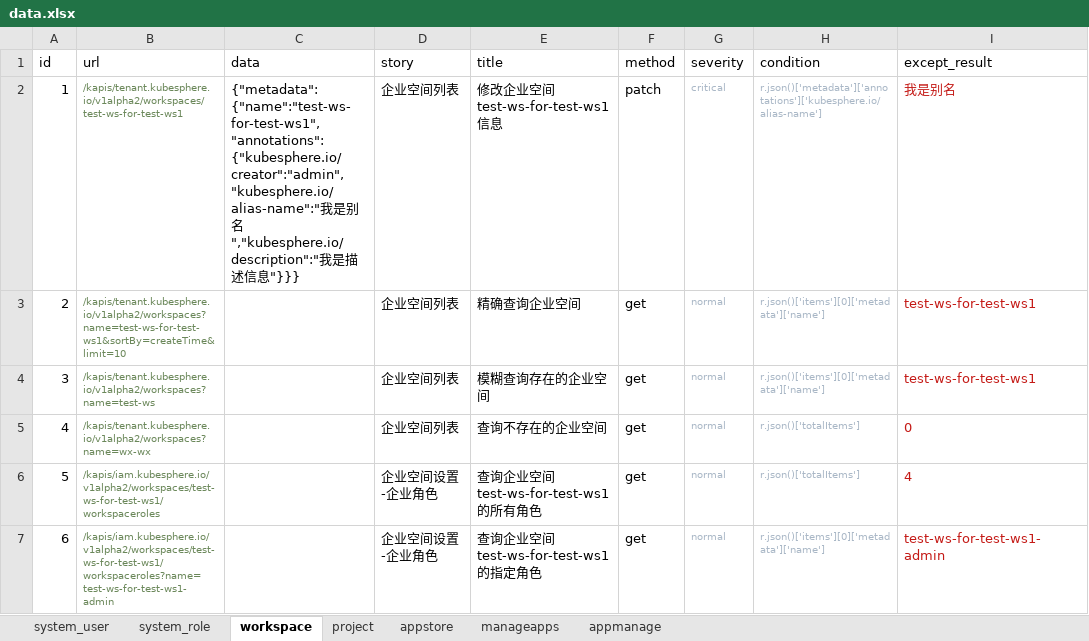
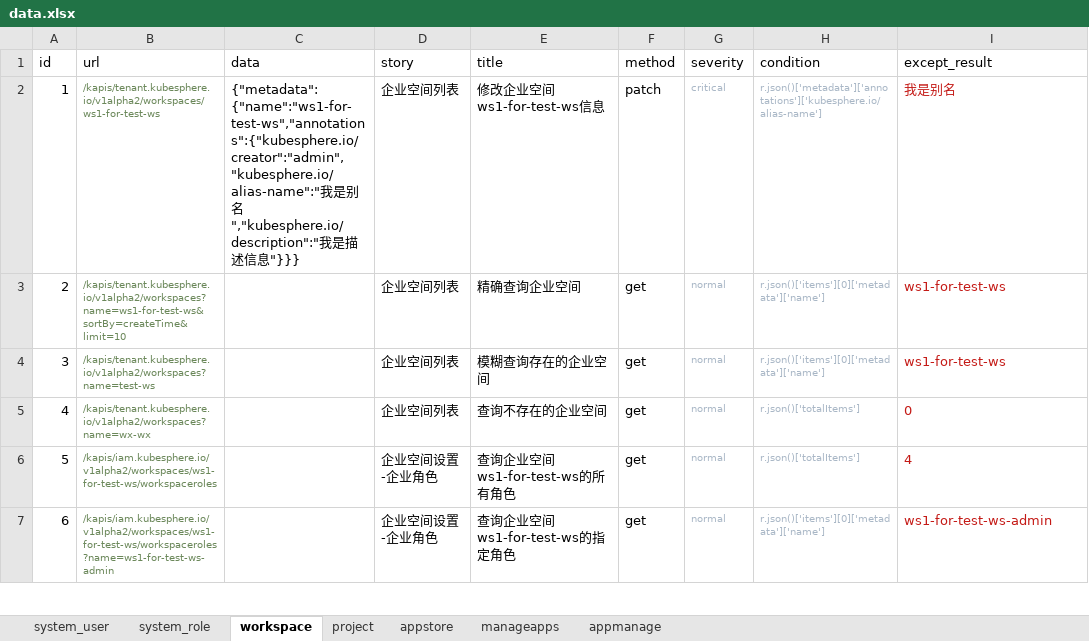
Before and after one commit to kubesphere-sigs/Api-AutoTest, an Excel workbook: data/data.xlsx, sheet workspace, drawn as a sheet; only a part is shown; values as stored, in another font and other column widths than the file's, no borders; the diff covers the shown part only; the diff names each change by its address in the sheet, - before the commit and + after, or states it on an @@ line.

```diff
--- a/data/data.xlsx (sheet workspace)
+++ b/data/data.xlsx (sheet workspace)
-B2 (url): /kapis/tenant.kubesphere.io/v1alpha2/workspaces/test-ws-for-test-ws1
+B2 (url): /kapis/tenant.kubesphere.io/v1alpha2/workspaces/ws1-for-test-ws
-C2 (data): {"metadata":{"name":"test-ws-for-test-ws1","annotations":{"kubesphere.io/creator":"admin","kubesphere.io/alias-name":"我是…
+C2 (data): {"metadata":{"name":"ws1-for-test-ws","annotations":{"kubesphere.io/creator":"admin","kubesphere.io/alias-name":"我是…
-E2 (title): 修改企业空间test-ws-for-test-ws1信息
+E2 (title): 修改企业空间ws1-for-test-ws信息
-B3 (url): /kapis/tenant.kubesphere.io/v1alpha2/workspaces?name=test-ws-for-test-ws1&sortBy=createTime&limit=10
+B3 (url): /kapis/tenant.kubesphere.io/v1alpha2/workspaces?name=ws1-for-test-ws&sortBy=createTime&limit=10
-I3:I4 (except_result): test-ws-for-test-ws1
+I3:I4 (except_result): ws1-for-test-ws
-B6 (url): /kapis/iam.kubesphere.io/v1alpha2/workspaces/test-ws-for-test-ws1/workspaceroles
+B6 (url): /kapis/iam.kubesphere.io/v1alpha2/workspaces/ws1-for-test-ws/workspaceroles
-E6 (title): 查询企业空间test-ws-for-test-ws1的所有角色
+E6 (title): 查询企业空间ws1-for-test-ws的所有角色
-B7 (url): /kapis/iam.kubesphere.io/v1alpha2/workspaces/test-ws-for-test-ws1/workspaceroles?name=test-ws-for-test-ws1-admin
+B7 (url): /kapis/iam.kubesphere.io/v1alpha2/workspaces/ws1-for-test-ws/workspaceroles?name=ws1-for-test-ws-admin
-E7 (title): 查询企业空间test-ws-for-test-ws1的指定角色
+E7 (title): 查询企业空间ws1-for-test-ws的指定角色
-I7 (except_result): test-ws-for-test-ws1-admin
+I7 (except_result): ws1-for-test-ws-admin
```
Also changed, not shown: 47 edited cells elsewhere in this sheet, 1 other file.
